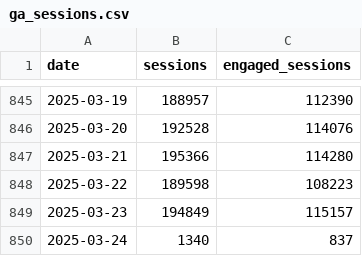
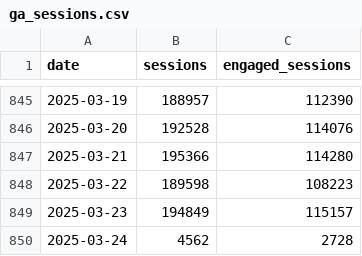
Before and after one commit to EdwardKing1701/tr_ecom_dbt, a CSV file: seeds/load/daily/ga_sessions.csv, drawn as a sheet; only a part is shown, gaps mark what is left out.

```diff
--- a/seeds/load/daily/ga_sessions.csv
+++ b/seeds/load/daily/ga_sessions.csv
@@ -849,2 +849,2 @@
 2025-03-23,194849,115157
-2025-03-24,1340,837
+2025-03-24,4562,2728
```
Also changed, not shown: seeds/load/hourly/ga_hourly.csv.
